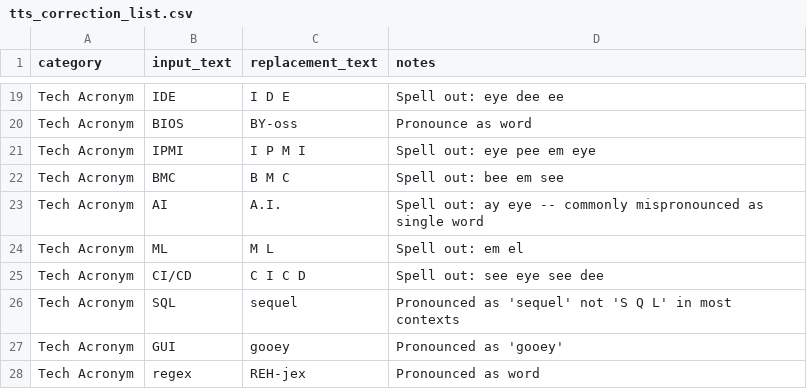
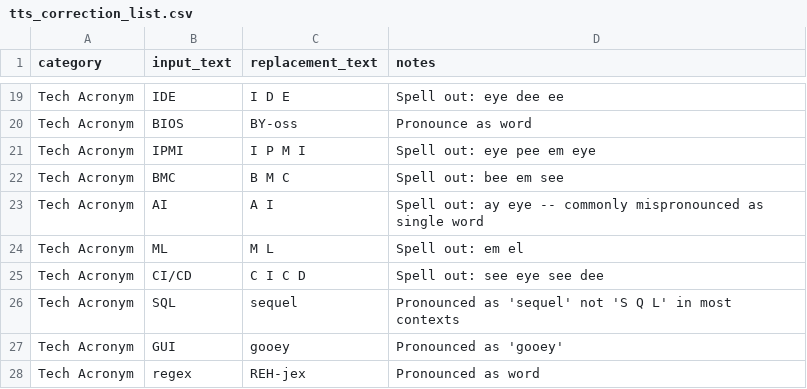
Before and after one commit to ttlequals0/Audicle, a CSV file: backend/app/defaults/tts_correction_list.csv, drawn as a sheet; only a part is shown, gaps mark what is left out.

```diff
--- a/backend/app/defaults/tts_correction_list.csv
+++ b/backend/app/defaults/tts_correction_list.csv
@@ -22,3 +22,3 @@ Tech Acronym,IPMI,I P M I,Spell out: eye pee em eye
 Tech Acronym,BMC,B M C,Spell out: bee em see
-Tech Acronym,AI,A.I.,Spell out: ay eye -- commonly mispronounced as single word
+Tech Acronym,AI,A I,Spell out: ay eye -- commonly mispronounced as single word
 Tech Acronym,ML,M L,Spell out: em el
```
Also changed, not shown: 11 other files.
